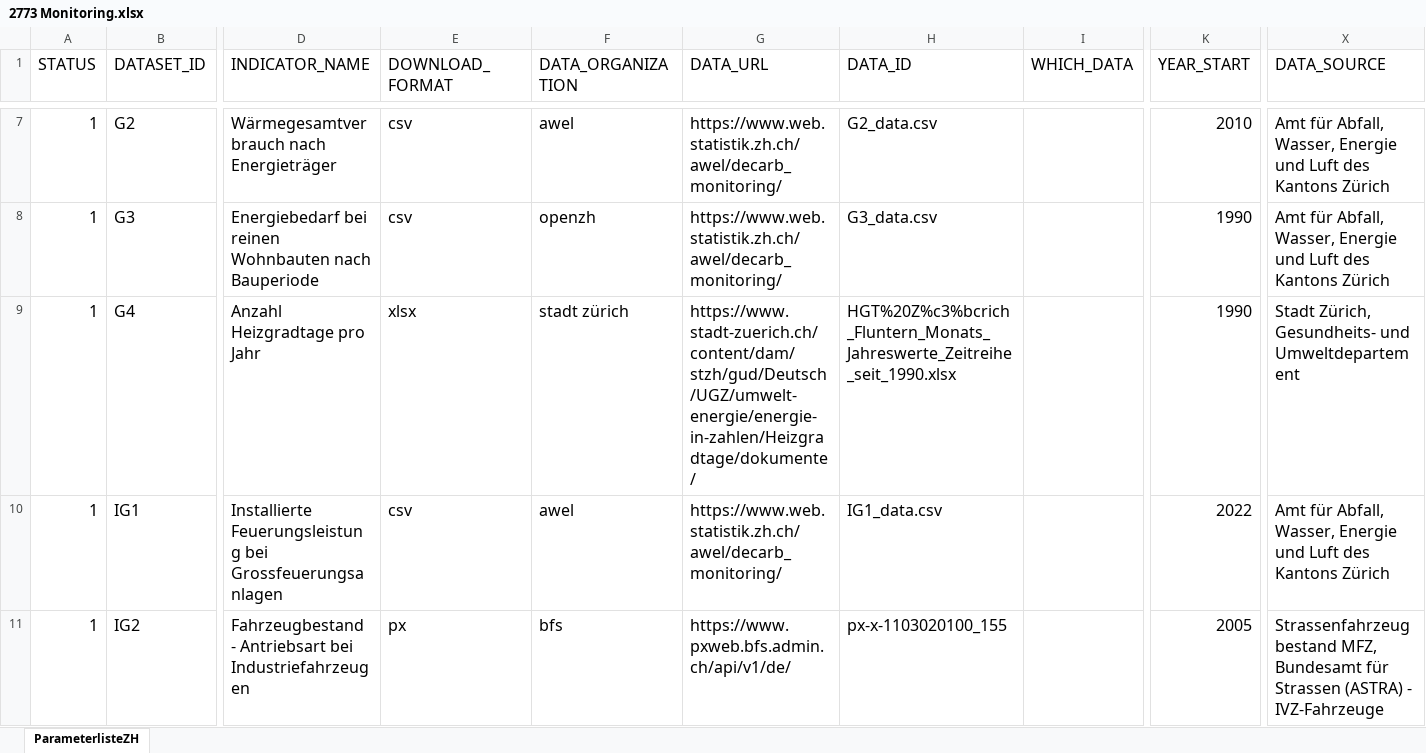
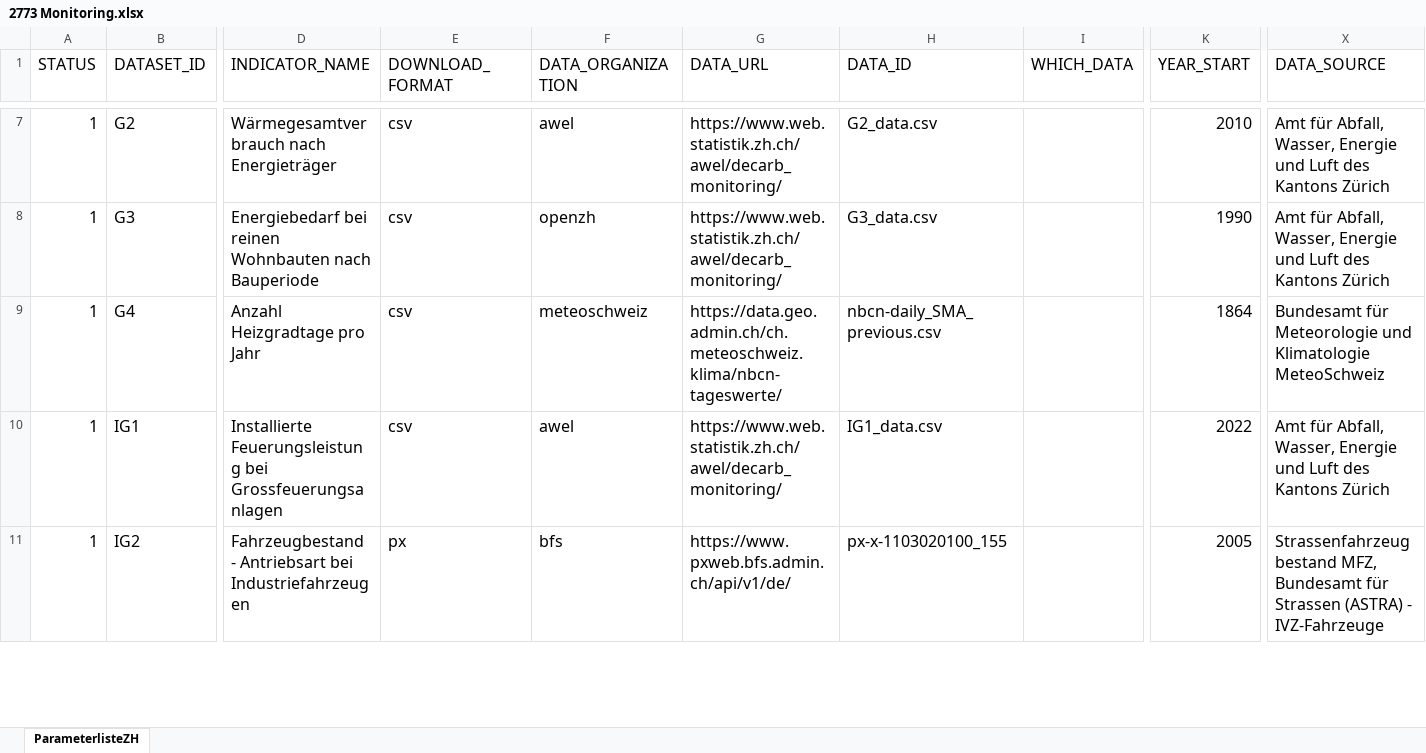
Before and after one commit to statistikZH/decarb_monitoring, an Excel workbook: 2773 Monitoring.xlsx, sheet ParameterlisteZH, drawn as a sheet; only a part is shown, gaps mark what is left out; values as stored, in another font and other column widths than the file's, no borders; the diff names each change by its address in the sheet, - before the commit and + after, or states it on an @@ line.

Commit message:
G4: new datasource and adapted computation

```diff
--- a/2773 Monitoring.xlsx (sheet ParameterlisteZH)
+++ b/2773 Monitoring.xlsx (sheet ParameterlisteZH)
-E9 (DOWNLOAD_FORMAT): xlsx
+E9 (DOWNLOAD_FORMAT): csv
-F9 (DATA_ORGANIZATION): stadt zürich
+F9 (DATA_ORGANIZATION): meteoschweiz
-G9 (DATA_URL): https://www.stadt-zuerich.ch/content/dam/stzh/gud/Deutsch/UGZ/umwelt-energie/energie-in-zahlen/Heizgradtage/dokumente/
+G9 (DATA_URL): https://data.geo.admin.ch/ch.meteoschweiz.klima/nbcn-tageswerte/
-H9 (DATA_ID): HGT%20Z%c3%bcrich_Fluntern_Monats_Jahreswerte_Zeitreihe_seit_1990.xlsx
+H9 (DATA_ID): nbcn-daily_SMA_previous.csv
-K9 (YEAR_START): 1990
+K9 (YEAR_START): 1864
-X9 (DATA_SOURCE): Stadt Zürich, Gesundheits- und Umweltdepartement
+X9 (DATA_SOURCE): Bundesamt für Meteorologie und Klimatologie MeteoSchweiz
```
Also changed, not shown: 1 other file.
